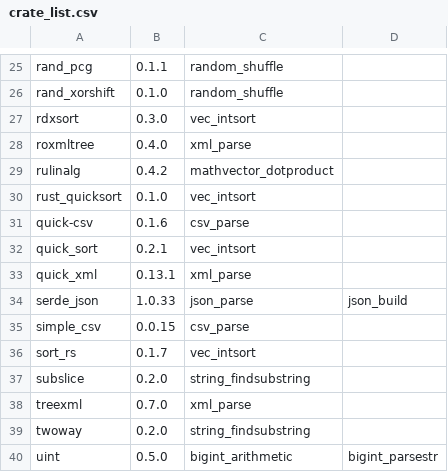
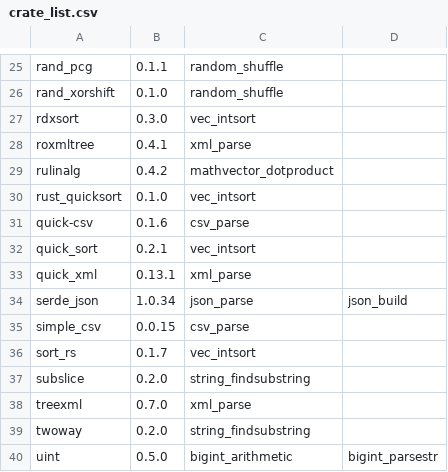
Before and after one commit to veniamin-ilmer/crate-race, a CSV file: crate_list.csv, drawn as a sheet; only a part is shown, gaps mark what is left out.

```diff
--- a/crate_list.csv
+++ b/crate_list.csv
@@ -27,3 +27,3 @@ rand_xorshift,0.1.0,random_shuffle
 rdxsort,0.3.0,vec_intsort
-roxmltree,0.4.0,xml_parse
+roxmltree,0.4.1,xml_parse
 rulinalg,0.4.2,mathvector_dotproduct
@@ -33,3 +33,3 @@ quick_sort,0.2.1,vec_intsort
 quick_xml,0.13.1,xml_parse
-serde_json,1.0.33,json_parse,json_build
+serde_json,1.0.34,json_parse,json_build
 simple_csv,0.0.15,csv_parse
```
Also changed, not shown: 5 other files.
